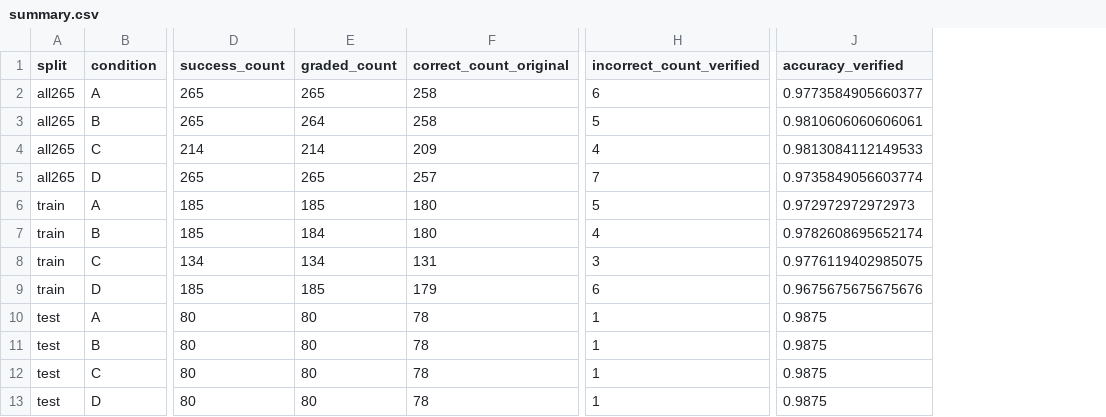
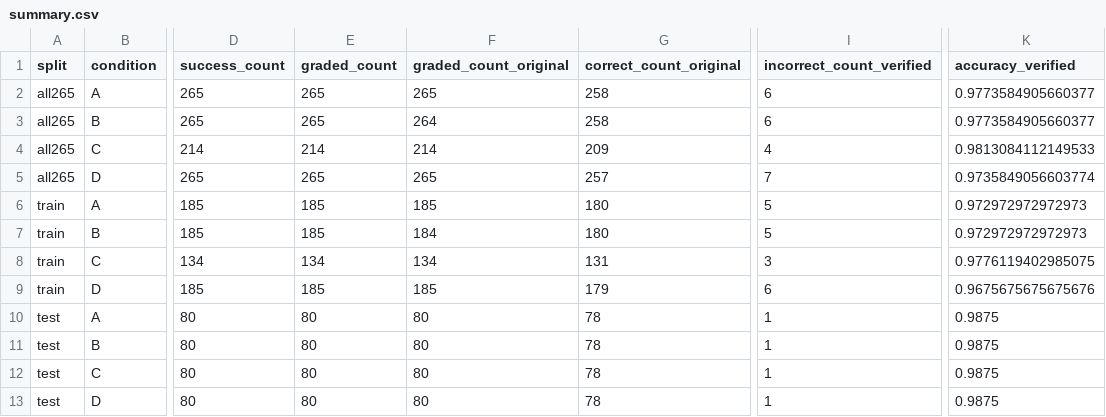
Before and after one commit to Hwrette/MathHint, a CSV file: results/final_experiment_2/gemini_full265/key_corrected/summary.csv, drawn as a sheet; only a part is shown, gaps mark what is left out; addresses are those after the commit; the diff names each change by its address in the sheet, - before the commit and + after, or states it on an @@ line.

Commit message:
Count confirmed incorrect ungradable B final answer in corrected full265 metrics: summary.csv

```diff
--- a/results/final_experiment_2/gemini_full265/key_corrected/summary.csv
+++ b/results/final_experiment_2/gemini_full265/key_corrected/summary.csv
+column F (graded_count_original), rows 2-13: 265 | 264 | 214 | 265 | 185 | 184 | 134 | 185 | 80 | 80 | 80 | 80
-E3 (graded_count): 264
+E3 (graded_count): 265
-I3 (incorrect_count_verified): 5
+I3 (incorrect_count_verified): 6
-K3 (accuracy_verified): 0.9810606060606061
+K3 (accuracy_verified): 0.9773584905660377
-E7 (graded_count): 184
+E7 (graded_count): 185
-I7 (incorrect_count_verified): 4
+I7 (incorrect_count_verified): 5
-K7 (accuracy_verified): 0.9782608695652174
+K7 (accuracy_verified): 0.972972972972973
```
